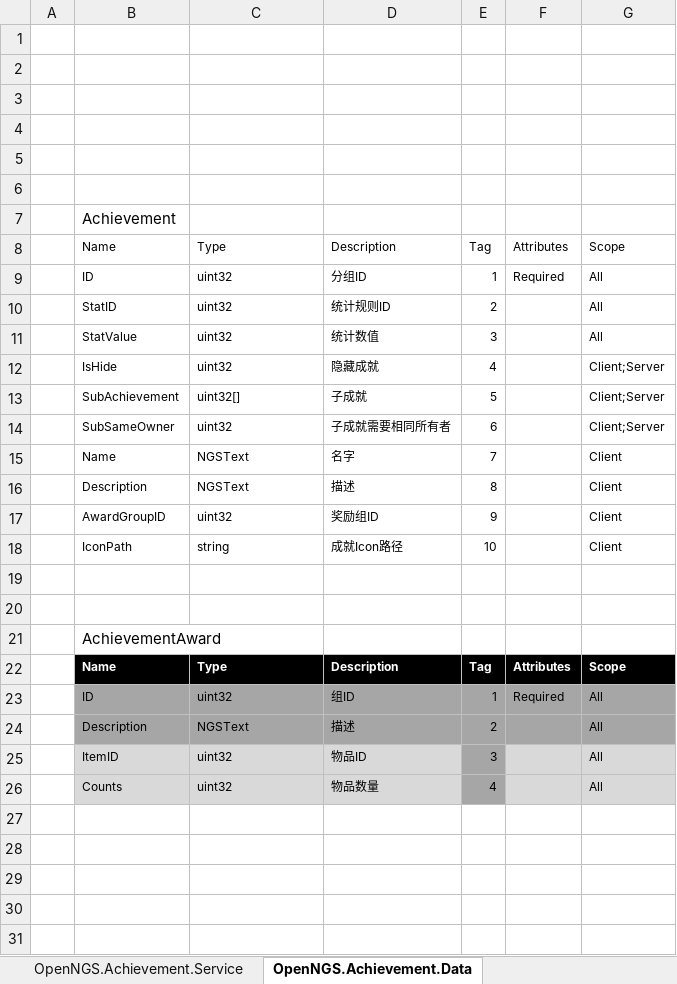
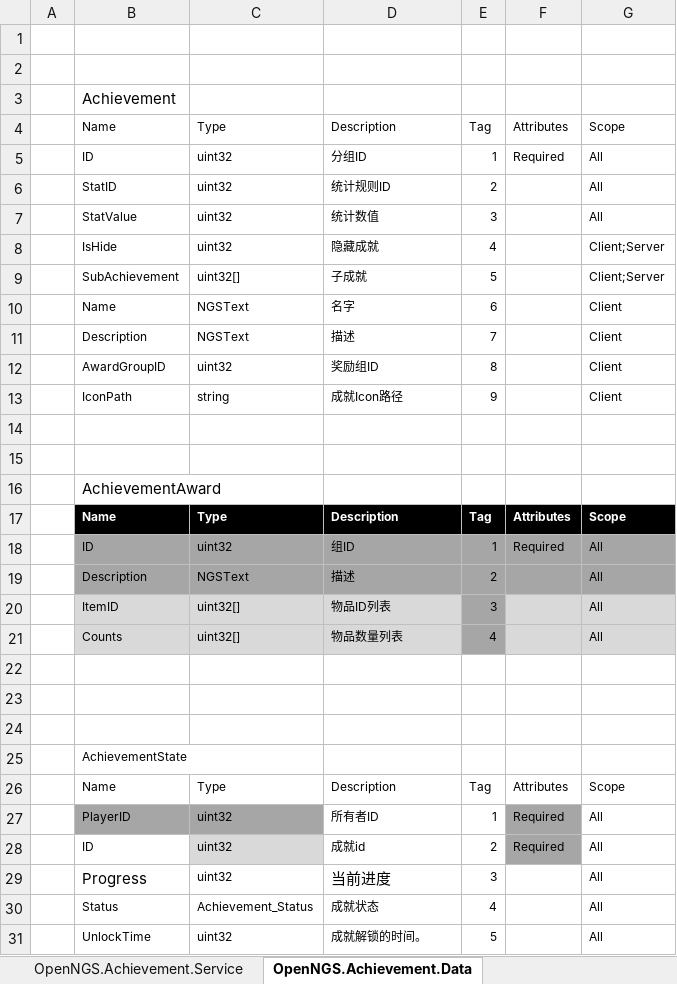
Before and after one commit to Open-NGS/OpenNGS.Network, an Excel workbook: Data/Entities/OpenNGS/OpenNGS.Achievement.xlsx, sheet OpenNGS.Achievement.Data, drawn as a sheet; values as stored, in another font and other column widths than the file's, no borders; conditional formats and table styles not drawn; removed rows and columns are numbered as before the commit, all else as after; the diff names each change by its address in the sheet, - before the commit and + after, or states it on an @@ line.

```diff
--- a/Data/Entities/OpenNGS/OpenNGS.Achievement.xlsx (sheet OpenNGS.Achievement.Data)
+++ b/Data/Entities/OpenNGS/OpenNGS.Achievement.xlsx (sheet OpenNGS.Achievement.Data)
-row 3: (empty)
-row 4: (empty)
-row 5: (empty)
-row 6: (empty)
-row 14:  | SubSameOwner | uint32 | 子成就需要相同所有者 | 6 |  | Client;Server
-E10: 7
+E10: 6
-E11: 8
+E11: 7
-E12: 9
+E12: 8
-E13: 10
+E13: 9
-C20:C21: uint32
+C20:C21: uint32[]
-D20: 物品ID
+D20: 物品ID列表
-D21: 物品数量
+D21: 物品数量列表
+row 22: (empty)
+row 23: (empty)
+row 24: (empty)
+row 25:  | AchievementState
+row 26:  | Name | Type | Description | Tag | Attributes | Scope
+row 27:  | PlayerID | uint32 | 所有者ID | 1 | Required | All
+row 28:  | ID | uint32 | 成就id | 2 | Required | All
+row 29:  | Progress | uint32 | 当前进度 | 3 |  | All
+row 30:  | Status | Achievement_Status | 成就状态 | 4 |  | All
+row 31:  | UnlockTime | uint32 | 成就解锁的时间。 | 5 |  | All
```
Also changed, not shown: sheet OpenNGS.Achievement.Service, sheet Models, sheet OpenNGS.Achievement.Common, sheet OpenNGS.Achievement.DB, Data/Tables/Achievement.xlsx, 20 other files.
